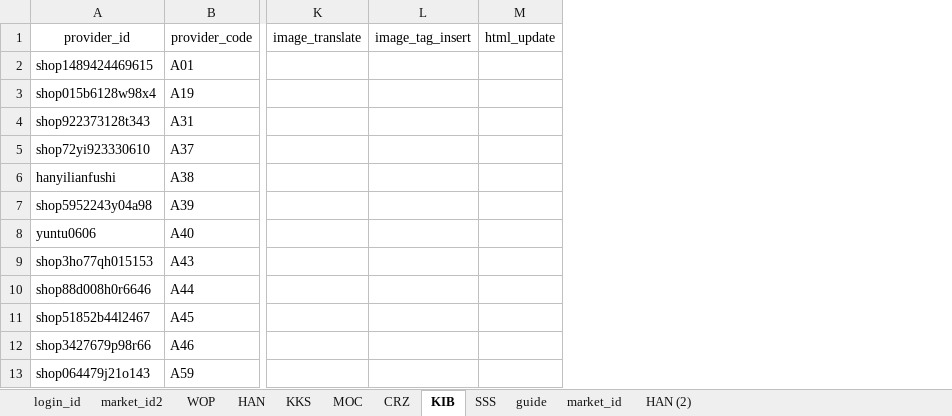
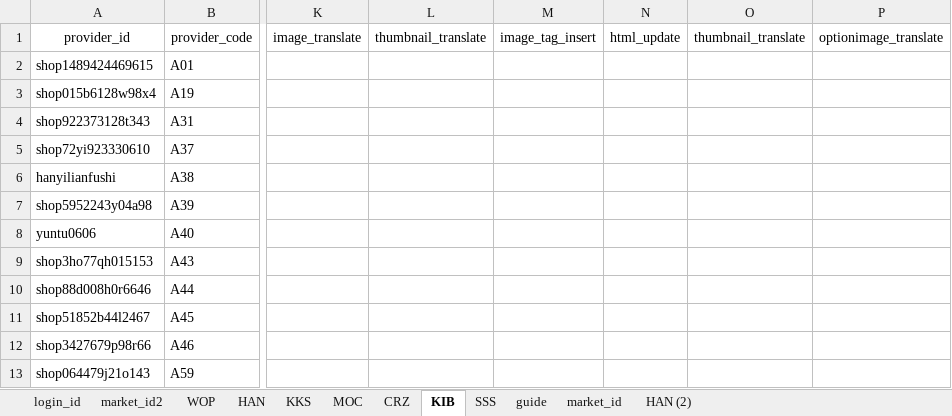
Before and after one commit to onepick2019/percenty_project, an Excel workbook: percenty_id.xlsx, sheet KIB, drawn as a sheet; only a part is shown, gaps mark what is left out; values as stored, in another font and other column widths than the file's, no borders; conditional formats not drawn; the diff names each change by its address in the sheet, - before the commit and + after, or states it on an @@ line.

```diff
--- a/percenty_id.xlsx (sheet KIB)
+++ b/percenty_id.xlsx (sheet KIB)
+column L (thumbnail_translate), empty
+column O (thumbnail_translate), empty
+column P (optionimage_translate), empty
```
Also changed, not shown: sheet market_id, sheet HAN, sheet WOP, sheet SSS, sheet KKS, sheet MOC, 2 more sheets, 18 other files.
